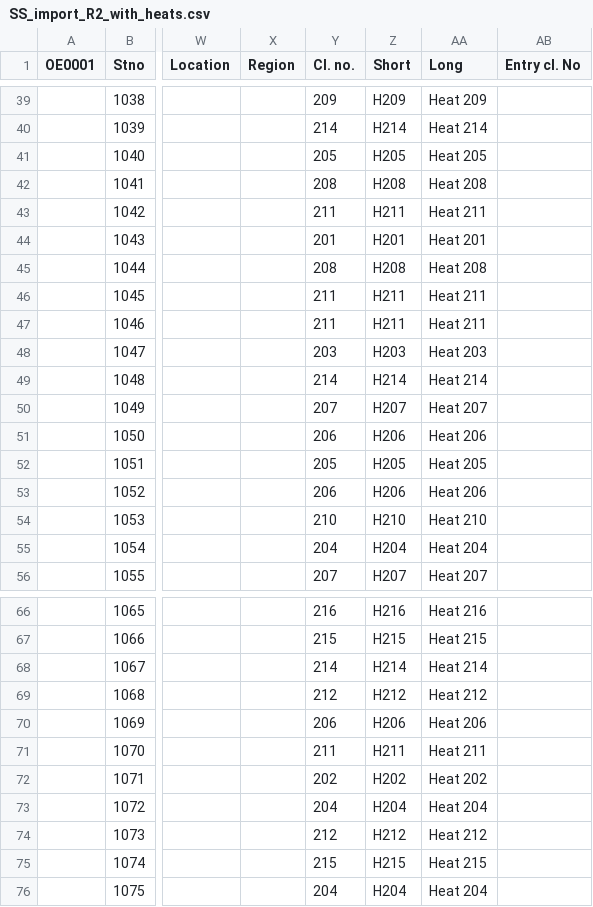
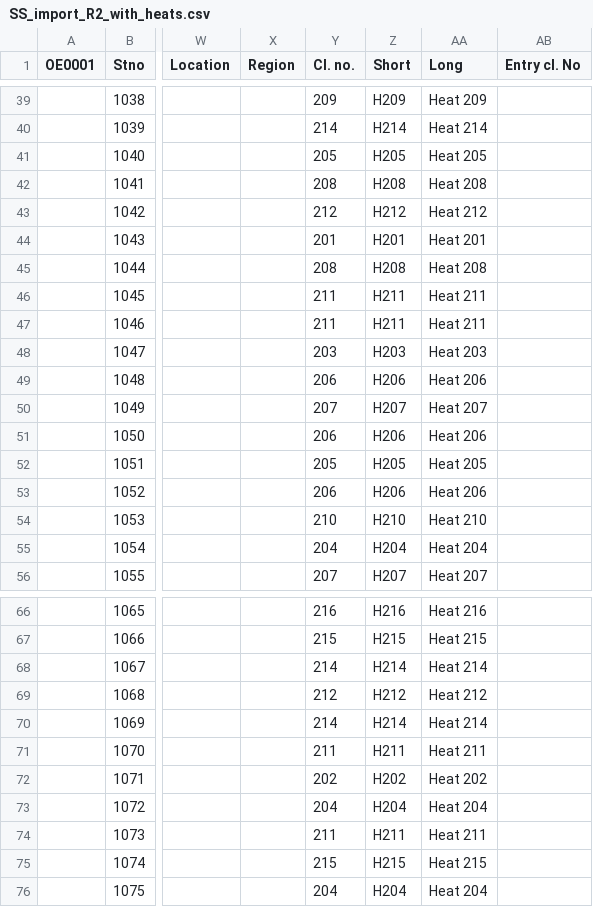
Before and after one commit to gcnuss/SART_Automation, a CSV file: 2017_event_files/SS_import_R2_with_heats.csv, drawn as a sheet; only a part is shown, gaps mark what is left out; the diff names each change by its address in the sheet, - before the commit and + after, or states it on an @@ line.

```diff
--- a/2017_event_files/SS_import_R2_with_heats.csv
+++ b/2017_event_files/SS_import_R2_with_heats.csv
-Y43 (Cl. no.): 211
+Y43 (Cl. no.): 212
-Z43 (Short): H211
+Z43 (Short): H212
-AA43 (Long): Heat 211
+AA43 (Long): Heat 212
-Y49 (Cl. no.): 214
+Y49 (Cl. no.): 206
-Z49 (Short): H214
+Z49 (Short): H206
-AA49 (Long): Heat 214
+AA49 (Long): Heat 206
-Y70 (Cl. no.): 206
+Y70 (Cl. no.): 214
-Z70 (Short): H206
+Z70 (Short): H214
-AA70 (Long): Heat 206
+AA70 (Long): Heat 214
-Y74 (Cl. no.): 212
+Y74 (Cl. no.): 211
-Z74 (Short): H212
+Z74 (Short): H211
-AA74 (Long): Heat 212
+AA74 (Long): Heat 211
```
Also changed, not shown: 8 other files.
